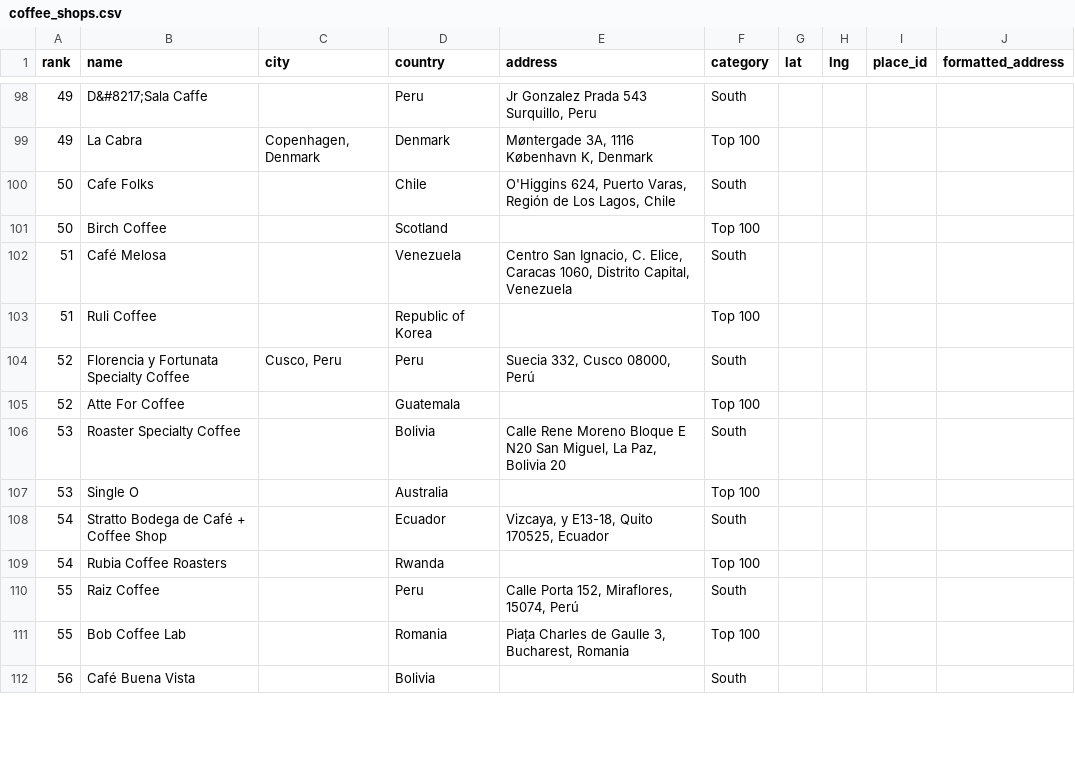
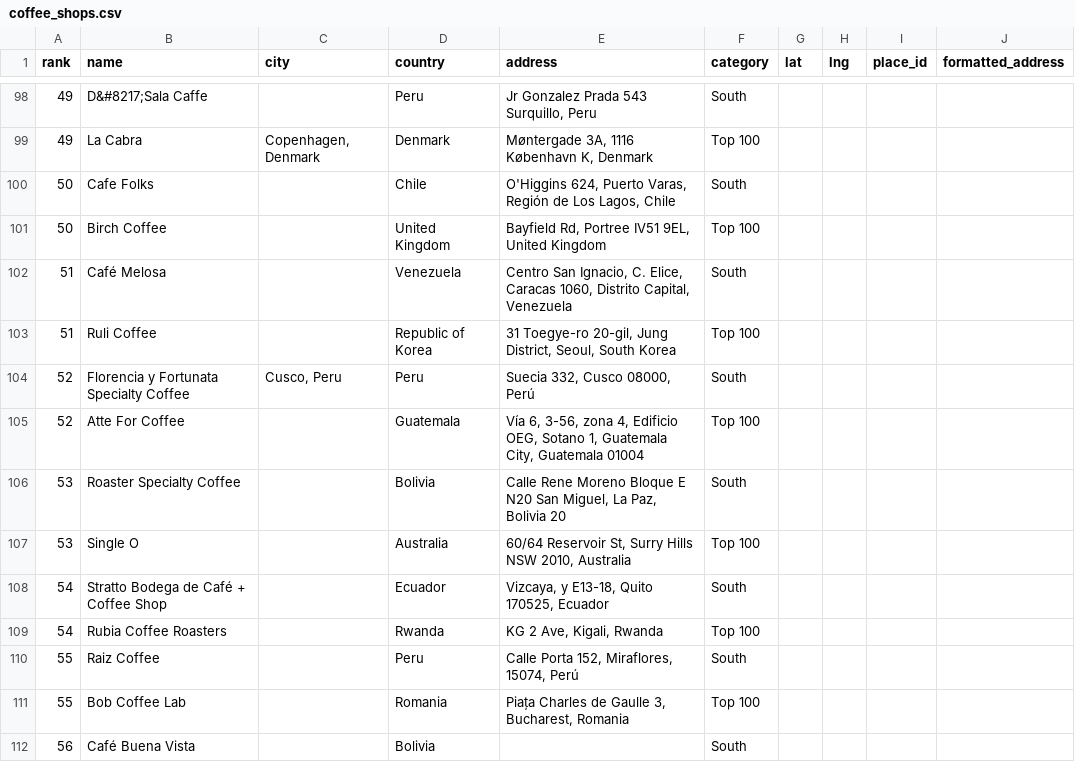
Before and after one commit to YFC-ophey/Top100BestCoffeeShops, a CSV file: output/coffee_shops.csv, drawn as a sheet; only a part is shown, gaps mark what is left out; the diff covers the shown part only.

```diff
--- a/output/coffee_shops.csv
+++ b/output/coffee_shops.csv
@@ -100,11 +100,11 @@ rank,name,city,country,address,category,lat,lng,place_id,formatted_address
 50,Cafe Folks,,Chile,"O'Higgins 624, Puerto Varas, Región de Los Lagos, Chile",South,,,,
-50,Birch Coffee,,Scotland,,Top 100,,,,
+50,Birch Coffee,,United Kingdom,"Bayfield Rd, Portree IV51 9EL, United Kingdom",Top 100,,,,
 51,Café Melosa,,Venezuela,"Centro San Ignacio, C. Elice, Caracas 1060, Distrito Capital, Venezuela",South,,,,
-51,Ruli Coffee,,Republic of Korea,,Top 100,,,,
+51,Ruli Coffee,,Republic of Korea,"31 Toegye-ro 20-gil, Jung District, Seoul, South Korea",Top 100,,,,
 52,Florencia y Fortunata Specialty Coffee,"Cusco, Peru",Peru,"Suecia 332, Cusco 08000, Perú",South,,,,
-52,Atte For Coffee,,Guatemala,,Top 100,,,,
+52,Atte For Coffee,,Guatemala,"Vía 6, 3-56, zona 4, Edificio OEG, Sotano 1, Guatemala City, Guatemala 01004",Top 100,,,,
 53,Roaster Specialty Coffee,,Bolivia,"Calle Rene Moreno Bloque E N20 San Miguel, La Paz, Bolivia 20",South,,,,
-53,Single O,,Australia,,Top 100,,,,
+53,Single O,,Australia,"60/64 Reservoir St, Surry Hills NSW 2010, Australia",Top 100,,,,
 54,Stratto Bodega de Café + Coffee Shop,,Ecuador,"Vizcaya, y E13-18, Quito 170525, Ecuador",South,,,,
-54,Rubia Coffee Roasters,,Rwanda,,Top 100,,,,
+54,Rubia Coffee Roasters,,Rwanda,"KG 2 Ave, Kigali, Rwanda",Top 100,,,,
 55,Raiz Coffee,,Peru,"Calle Porta 152, Miraflores, 15074, Perú",South,,,,
```
Also changed, not shown: 9 edited cells elsewhere in this file, 3 other files.
